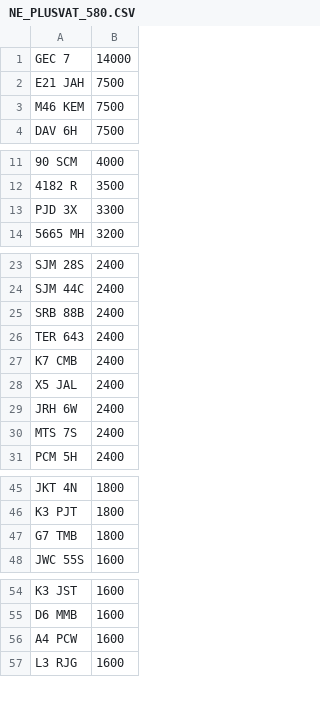
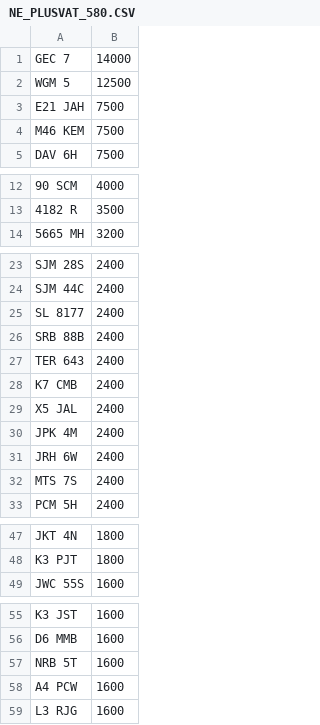
Before and after one commit to jamessaperia/simplyreg, a CSV file: csv/NE_PLUSVAT_580.CSV, drawn as a sheet; only a part is shown, gaps mark what is left out; removed rows and columns are numbered as before the commit, all else as after; the diff covers the shown part only; the diff names each change by its address in the sheet, - before the commit and + after, or states it on an @@ line.

```diff
--- a/csv/NE_PLUSVAT_580.CSV
+++ b/csv/NE_PLUSVAT_580.CSV
+row 2: WGM 5 | 12500
-row 13: PJD 3X | 3300
+row 25: SL 8177 | 2400
+row 30: JPK 4M | 2400
-row 47: G7 TMB | 1800
+row 57: NRB 5T | 1600
```
Also changed, not shown: 1 added row and 1 removed row elsewhere in this file, csv/NE_NOVAT_600.CSV.
